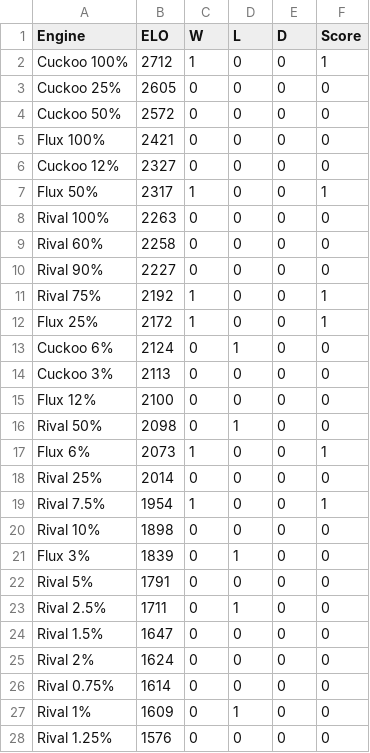
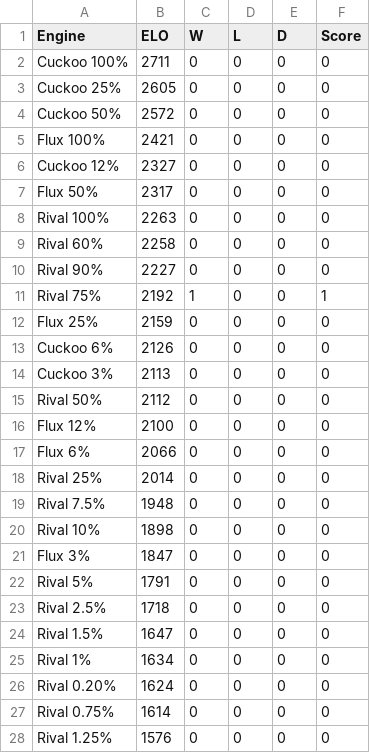
Before and after one commit to chris-moreton/uci-chess, a CSV file: reports/UCITournament.csv, drawn as a sheet; only a part is shown; the diff covers the shown part only.

Commit message:
Update CSV

```diff
--- a/reports/UCITournament.csv
+++ b/reports/UCITournament.csv
@@ -1,3 +1,3 @@
 Engine,ELO,W,L,D,Score
-Cuckoo 100%,2712,1,0,0,1
+Cuckoo 100%,2711,0,0,0,0
 Cuckoo 25%,2605,0,0,0,0
@@ -6,3 +6,3 @@ Flux 100%,2421,0,0,0,0
 Cuckoo 12%,2327,0,0,0,0
-Flux 50%,2317,1,0,0,1
+Flux 50%,2317,0,0,0,0
 Rival 100%,2263,0,0,0,0
@@ -11,18 +11,18 @@ Rival 90%,2227,0,0,0,0
 Rival 75%,2192,1,0,0,1
-Flux 25%,2172,1,0,0,1
-Cuckoo 6%,2124,0,1,0,0
+Flux 25%,2159,0,0,0,0
+Cuckoo 6%,2126,0,0,0,0
 Cuckoo 3%,2113,0,0,0,0
+Rival 50%,2112,0,0,0,0
 Flux 12%,2100,0,0,0,0
-Rival 50%,2098,0,1,0,0
-Flux 6%,2073,1,0,0,1
+Flux 6%,2066,0,0,0,0
 Rival 25%,2014,0,0,0,0
-Rival 7.5%,1954,1,0,0,1
+Rival 7.5%,1948,0,0,0,0
 Rival 10%,1898,0,0,0,0
-Flux 3%,1839,0,1,0,0
+Flux 3%,1847,0,0,0,0
 Rival 5%,1791,0,0,0,0
-Rival 2.5%,1711,0,1,0,0
+Rival 2.5%,1718,0,0,0,0
 Rival 1.5%,1647,0,0,0,0
-Rival 2%,1624,0,0,0,0
+Rival 1%,1634,0,0,0,0
+Rival 0.20%,1624,0,0,0,0
 Rival 0.75%,1614,0,0,0,0
-Rival 1%,1609,0,1,0,0
 Rival 1.25%,1576,0,0,0,0
```
Also changed, not shown: 2 added rows, 1 removed row and 3 edited cells elsewhere in this file.
